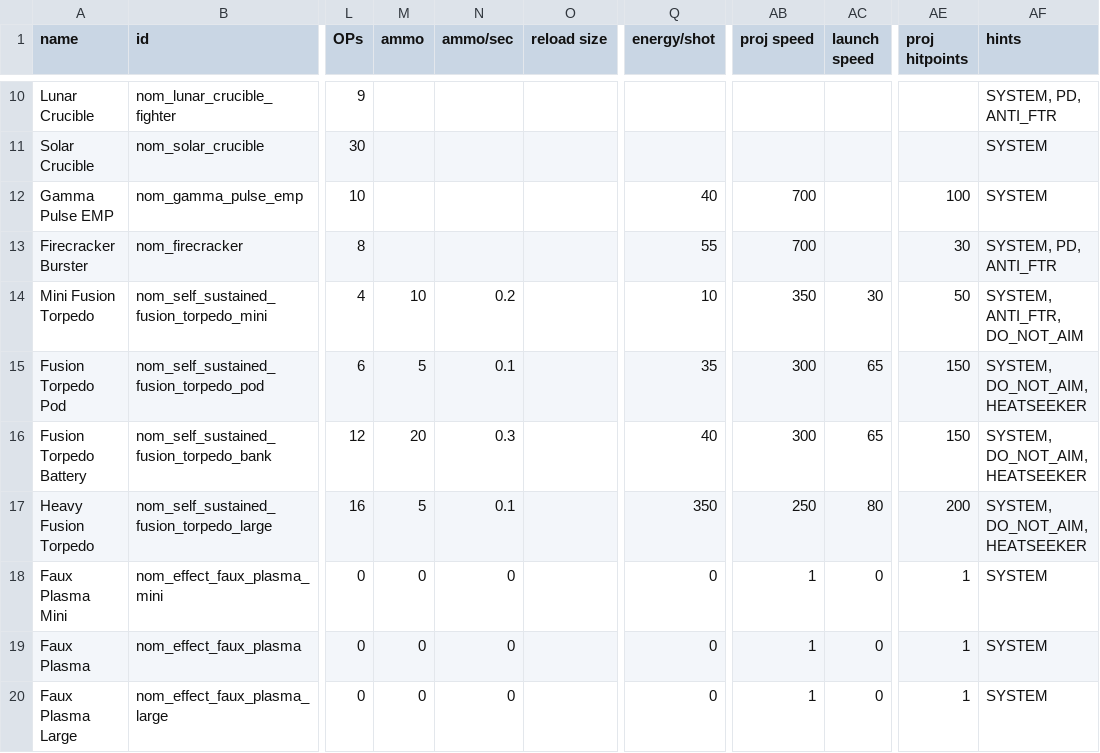
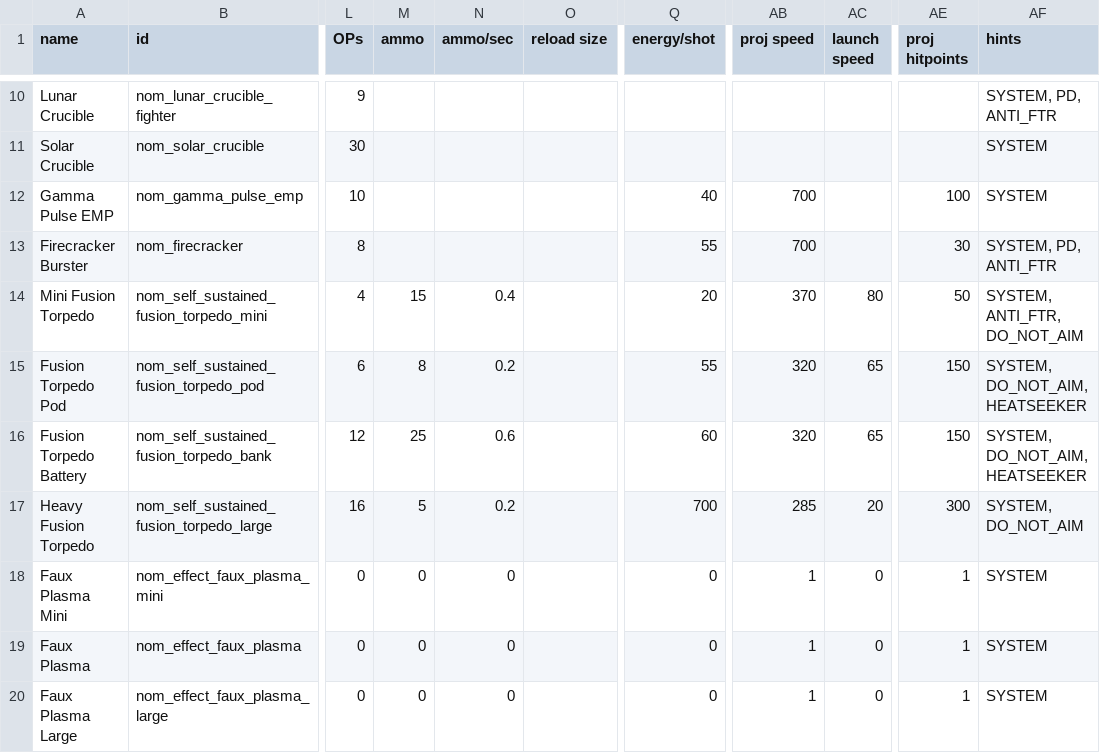
Before and after one commit to Trylobot/ss-nom, a CSV file: data/weapons/weapon_data.csv, drawn as a sheet; only a part is shown, gaps mark what is left out; the diff names each change by its address in the sheet, - before the commit and + after, or states it on an @@ line.

Commit message:
buffed all fusion torpedos
- debuffed (increased) flux cost to fire fusion torpedoes
- buffed (increased) ammo capacity and regen rate of fusion torpedoes
- buffed HP of large torpedo
- changed large torpedo missile behavior to regular missile (used to be heatseeker)
- buffed torpedo travel speed
- increased size of large torpedo (visual only)
- slightly increased volume of large torpedo firing sound (audio only)

```diff
--- a/data/weapons/weapon_data.csv
+++ b/data/weapons/weapon_data.csv
-M14 (ammo): 10
+M14 (ammo): 15
-N14 (ammo/sec): 0.2
+N14 (ammo/sec): 0.4
-Q14 (energy/shot): 10
+Q14 (energy/shot): 20
-AB14 (proj speed): 350
+AB14 (proj speed): 370
-AC14 (launch speed): 30
+AC14 (launch speed): 80
-M15 (ammo): 5
+M15 (ammo): 8
-N15 (ammo/sec): 0.1
+N15 (ammo/sec): 0.2
-Q15 (energy/shot): 35
+Q15 (energy/shot): 55
-AB15:AB16 (proj speed): 300
+AB15:AB16 (proj speed): 320
-M16 (ammo): 20
+M16 (ammo): 25
-N16 (ammo/sec): 0.3
+N16 (ammo/sec): 0.6
-Q16 (energy/shot): 40
+Q16 (energy/shot): 60
-N17 (ammo/sec): 0.1
+N17 (ammo/sec): 0.2
-Q17 (energy/shot): 350
+Q17 (energy/shot): 700
-AB17 (proj speed): 250
+AB17 (proj speed): 285
-AC17 (launch speed): 80
+AC17 (launch speed): 20
-AE17 (proj hitpoints): 200
+AE17 (proj hitpoints): 300
-AF17 (hints): SYSTEM, DO_NOT_AIM, HEATSEEKER
+AF17 (hints): SYSTEM, DO_NOT_AIM
```
Also changed, not shown: 2 other files.
